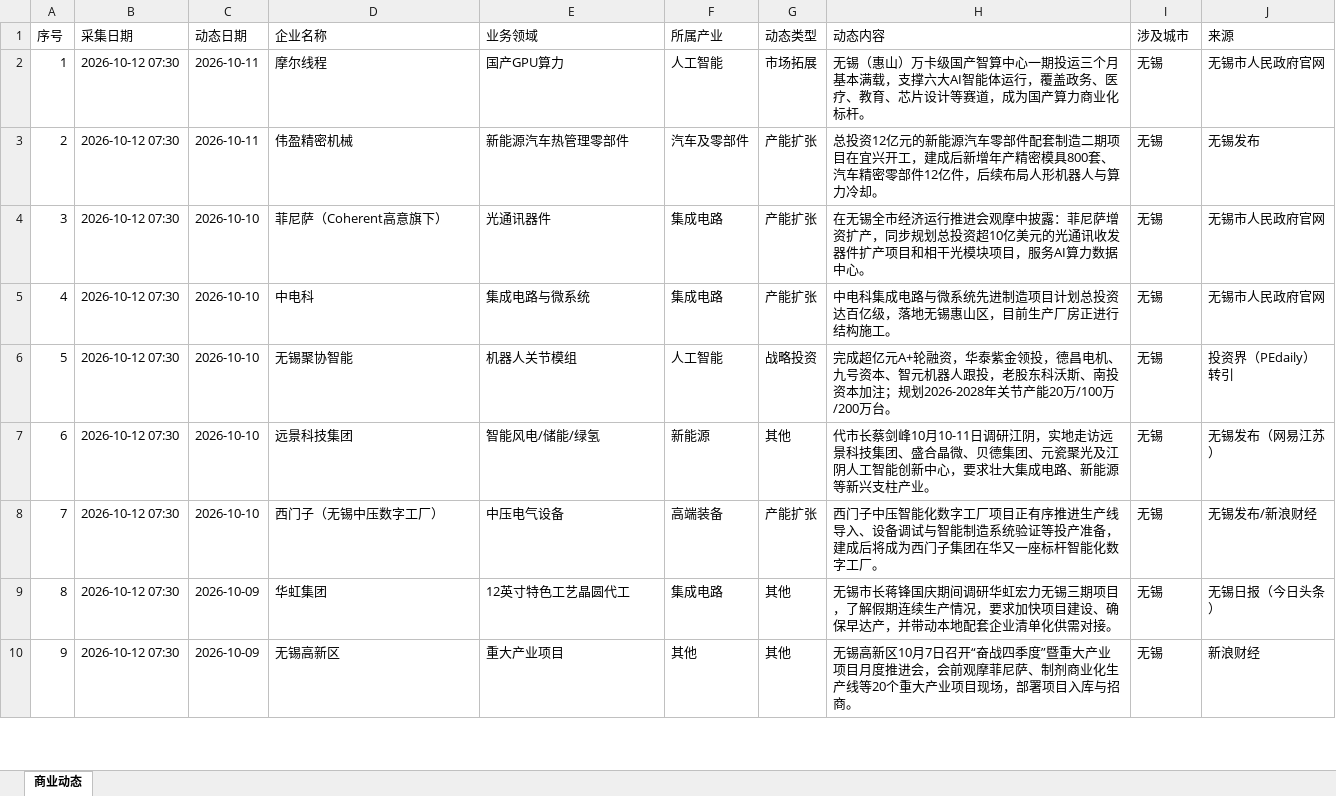
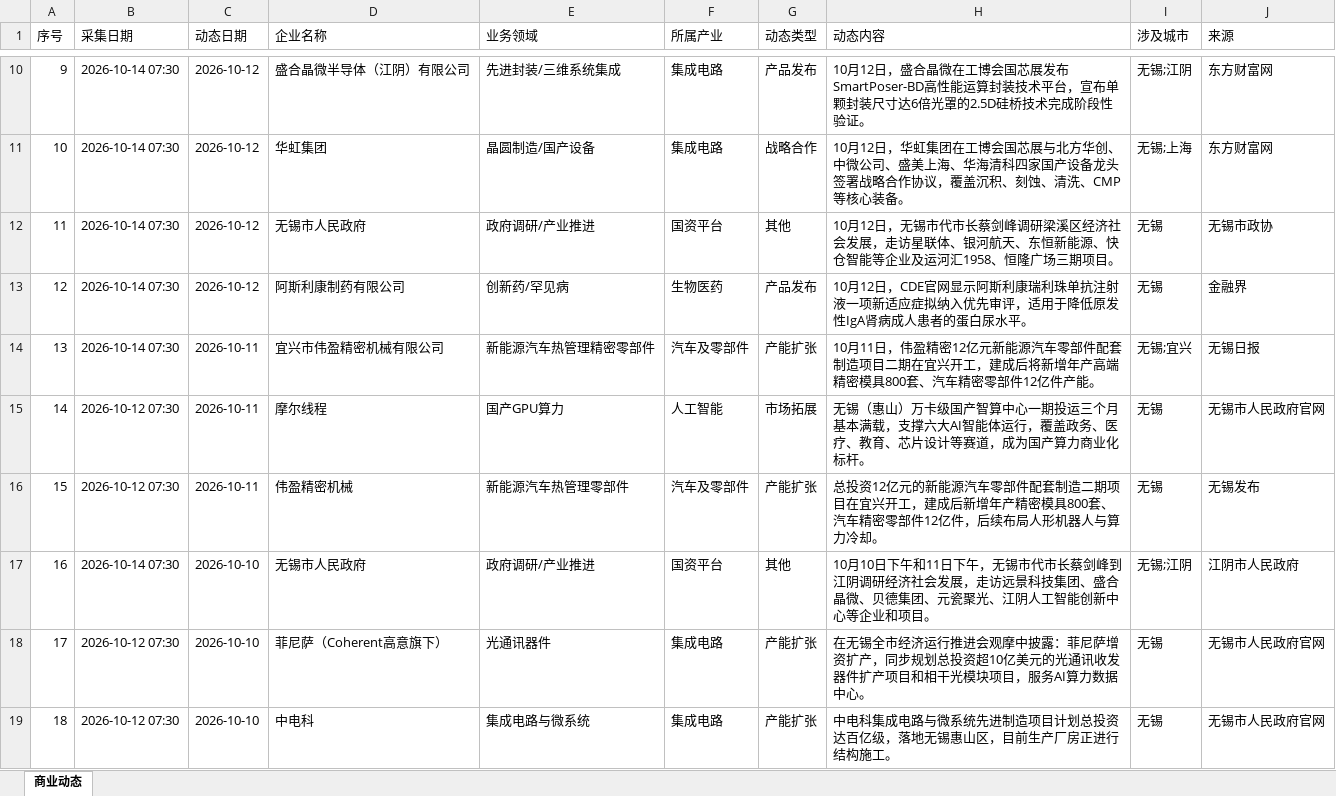
Before and after one commit to happylittlezhu/wuxi-news, an Excel workbook: 无锡头部企业商业动态.xlsx, sheet 商业动态, drawn as a sheet; only a part is shown, gaps mark what is left out; the shorter side is filled out with more unchanged rows; values as stored, in another font and other column widths than the file's, no borders; addresses are those after the commit; the diff covers the shown part only; the diff names each change by its address in the sheet, - before the commit and + after, or states it on an @@ line.

```diff
--- a/无锡头部企业商业动态.xlsx (sheet 商业动态)
+++ b/无锡头部企业商业动态.xlsx (sheet 商业动态)
+row 10: 9 | 2026-10-14 07:30 | 2026-10-12 | 盛合晶微半导体（江阴）有限公司 | 先进封装/三维系统集成 | 集成电路 | 产品发布 | 10月12日，盛合晶微在工博会国芯展发布SmartPoser-BD高性能运算封装技术平台，宣布单颗封装尺寸达6倍光罩的2.5D硅桥技术完成阶段性验证。 | 无锡;江阴 | 东方财富网
+row 11: 10 | 2026-10-14 07:30 | 2026-10-12 | 华虹集团 | 晶圆制造/国产设备 | 集成电路 | 战略合作 | 10月12日，华虹集团在工博会国芯展与北方华创、中微公司、盛美上海、华海清科四家国产设备龙头签署战略合作协议，覆盖沉积、刻蚀、清洗、CMP等核心装备。 | 无锡;上海 | 东方财富网
+row 12: 11 | 2026-10-14 07:30 | 2026-10-12 | 无锡市人民政府 | 政府调研/产业推进 | 国资平台 | 其他 | 10月12日，无锡市代市长蔡剑峰调研梁溪区经济社会发展，走访星联体、银河航天、东恒新能源、快仓智能等企业及运河汇1958、恒隆广场三期项目。 | 无锡 | 无锡市政协
+row 13: 12 | 2026-10-14 07:30 | 2026-10-12 | 阿斯利康制药有限公司 | 创新药/罕见病 | 生物医药 | 产品发布 | 10月12日，CDE官网显示阿斯利康瑞利珠单抗注射液一项新适应症拟纳入优先审评，适用于降低原发性IgA肾病成人患者的蛋白尿水平。 | 无锡 | 金融界
+row 14: 13 | 2026-10-14 07:30 | 2026-10-11 | 宜兴市伟盈精密机械有限公司 | 新能源汽车热管理精密零部件 | 汽车及零部件 | 产能扩张 | 10月11日，伟盈精密12亿元新能源汽车零部件配套制造项目二期在宜兴开工，建成后将新增年产高端精密模具800套、汽车精密零部件12亿件产能。 | 无锡;宜兴 | 无锡日报
@@ column A (序号) renumbered from row 15 down @@
+row 17: 16 | 2026-10-14 07:30 | 2026-10-10 | 无锡市人民政府 | 政府调研/产业推进 | 国资平台 | 其他 | 10月10日下午和11日下午，无锡市代市长蔡剑峰到江阴调研经济社会发展，走访远景科技集团、盛合晶微、贝德集团、元瓷聚光、江阴人工智能创新中心等企业和项目。 | 无锡;江阴 | 江阴市人民政府
```
Also changed, not shown: 8 added rows elsewhere in this sheet.
